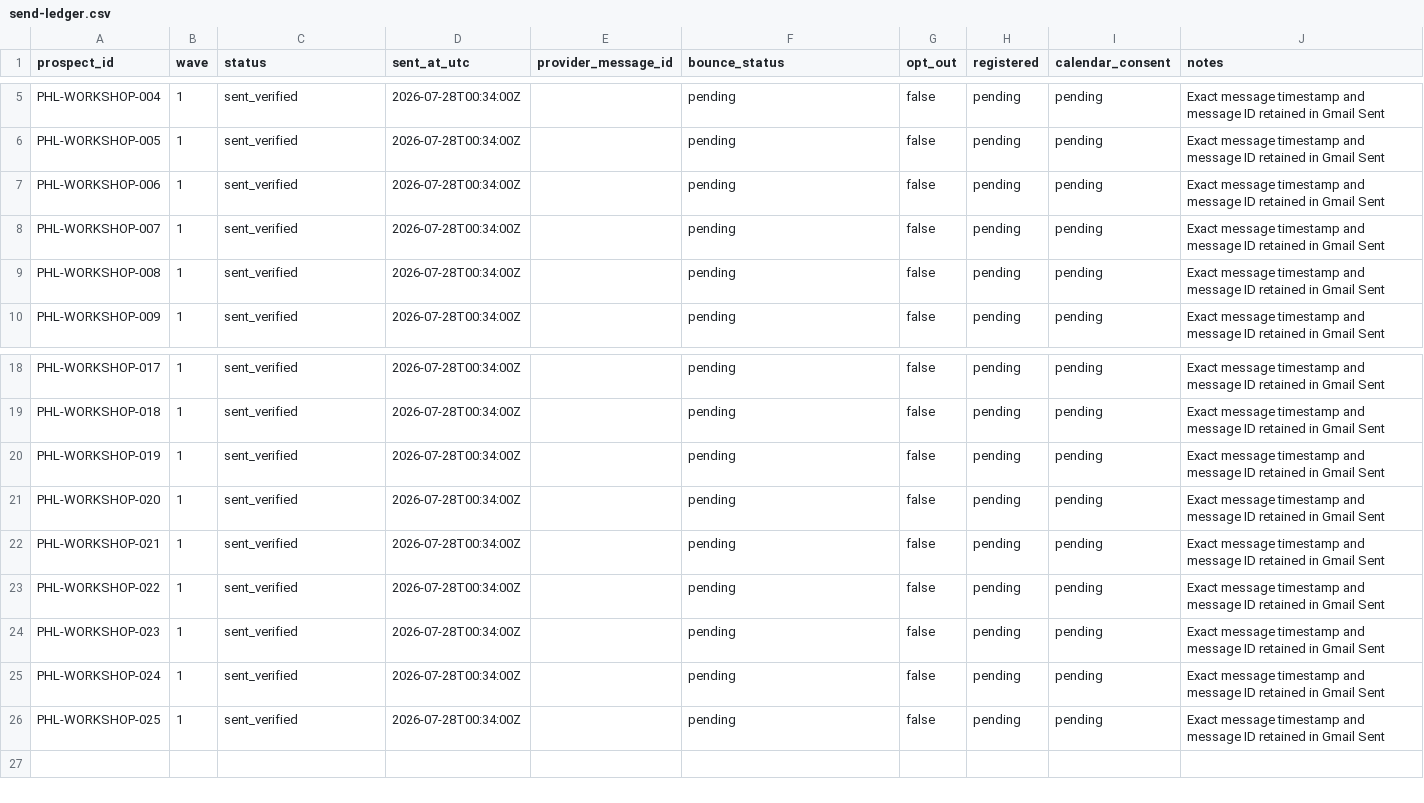
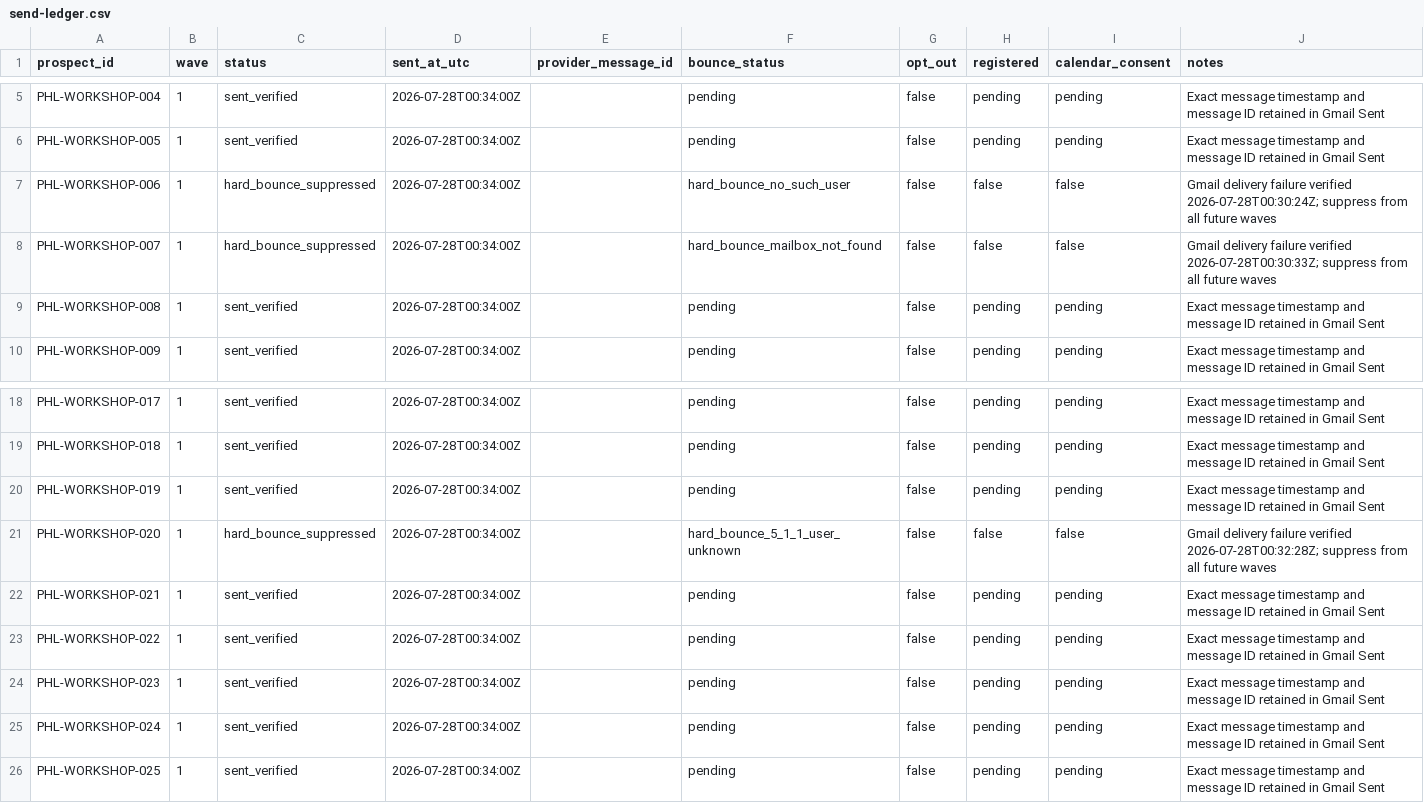
Before and after one commit to dillonmohr8777/client-operations-canonical, a CSV file: clients/momentum-360/deliverables/2026-07-27-workshop-outreach-campaign/campaign/send-ledger.csv, drawn as a sheet; only a part is shown, gaps mark what is left out.

Commit message:
Record Momentum outreach bounce hold

```diff
--- a/clients/momentum-360/deliverables/2026-07-27-workshop-outreach-campaign/campaign/send-ledger.csv
+++ b/clients/momentum-360/deliverables/2026-07-27-workshop-outreach-campaign/campaign/send-ledger.csv
@@ -6,4 +6,4 @@
 "PHL-WORKSHOP-005","1","sent_verified","2026-07-28T00:34:00Z","","pending","false","pending","pending","Exact message timestamp and message ID retained in Gmail Sent"
-"PHL-WORKSHOP-006","1","sent_verified","2026-07-28T00:34:00Z","","pending","false","pending","pending","Exact message timestamp and message ID retained in Gmail Sent"
-"PHL-WORKSHOP-007","1","sent_verified","2026-07-28T00:34:00Z","","pending","false","pending","pending","Exact message timestamp and message ID retained in Gmail Sent"
+"PHL-WORKSHOP-006","1","hard_bounce_suppressed","2026-07-28T00:34:00Z","","hard_bounce_no_such_user","false","false","false","Gmail delivery failure verified 2026-07-28T00:30:24Z; suppress from all future waves"
+"PHL-WORKSHOP-007","1","hard_bounce_suppressed","2026-07-28T00:34:00Z","","hard_bounce_mailbox_not_found","false","false","false","Gmail delivery failure verified 2026-07-28T00:30:33Z; suppress from all future waves"
 "PHL-WORKSHOP-008","1","sent_verified","2026-07-28T00:34:00Z","","pending","false","pending","pending","Exact message timestamp and message ID retained in Gmail Sent"
@@ -20,3 +20,3 @@
 "PHL-WORKSHOP-019","1","sent_verified","2026-07-28T00:34:00Z","","pending","false","pending","pending","Exact message timestamp and message ID retained in Gmail Sent"
-"PHL-WORKSHOP-020","1","sent_verified","2026-07-28T00:34:00Z","","pending","false","pending","pending","Exact message timestamp and message ID retained in Gmail Sent"
+"PHL-WORKSHOP-020","1","hard_bounce_suppressed","2026-07-28T00:34:00Z","","hard_bounce_5_1_1_user_unknown","false","false","false","Gmail delivery failure verified 2026-07-28T00:32:28Z; suppress from all future waves"
 "PHL-WORKSHOP-021","1","sent_verified","2026-07-28T00:34:00Z","","pending","false","pending","pending","Exact message timestamp and message ID retained in Gmail Sent"
```
Also changed, not shown: 3 other files.
